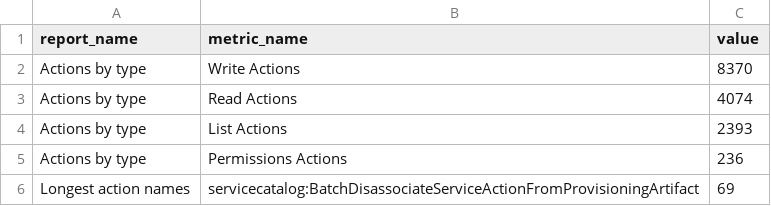
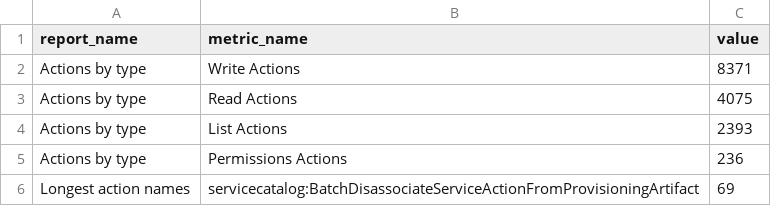
Before and after one commit to tobilg/aws-iam-data, a CSV file: data/csv/reports.csv, drawn as a sheet; only a part is shown.

```diff
--- a/data/csv/reports.csv
+++ b/data/csv/reports.csv
@@ -1,4 +1,4 @@
 report_name,metric_name,value
-Actions by type,Write Actions,8370
-Actions by type,Read Actions,4074
+Actions by type,Write Actions,8371
+Actions by type,Read Actions,4075
 Actions by type,List Actions,2393
```
Also changed, not shown: data/csv/aws_actions_condition_keys.csv, data/csv/aws_actions_dependant_actions.csv, 13 other files.
